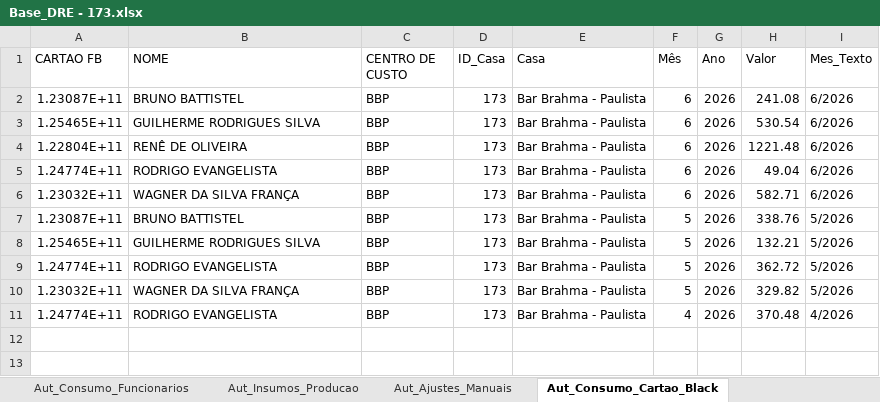
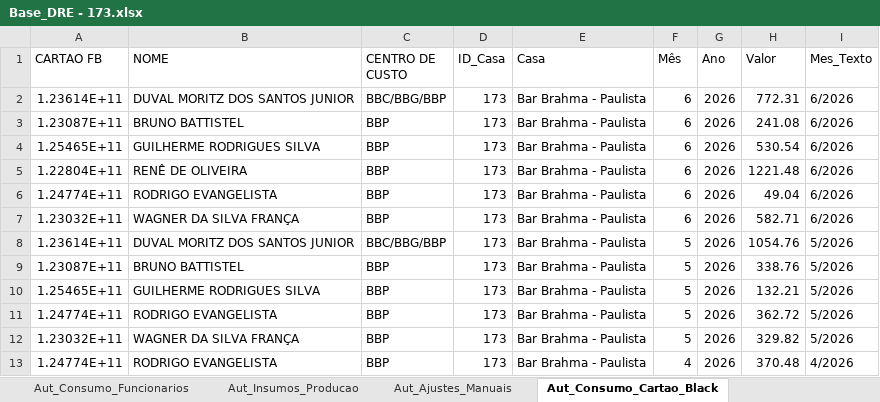
Before and after one commit to Fabrica-de-Bares/dashboard_fb, an Excel workbook: assets/sheets/Base_DRE - 173.xlsx, sheet Aut_Consumo_Cartao_Black, drawn as a sheet; values as stored, in another font and other column widths than the file's, no borders; the diff names each change by its address in the sheet, - before the commit and + after, or states it on an @@ line.

```diff
--- a/assets/sheets/Base_DRE - 173.xlsx (sheet Aut_Consumo_Cartao_Black)
+++ b/assets/sheets/Base_DRE - 173.xlsx (sheet Aut_Consumo_Cartao_Black)
+row 2: 1.23614E+11 | DUVAL MORITZ DOS SANTOS JUNIOR | BBC/BBG/BBP | 173 | Bar Brahma - Paulista | 6 | 2026 | 772.31 | 6/2026
+row 8: 1.23614E+11 | DUVAL MORITZ DOS SANTOS JUNIOR | BBC/BBG/BBP | 173 | Bar Brahma - Paulista | 5 | 2026 | 1054.76 | 5/2026
```
Also changed, not shown: sheet DRE, sheet Aut_BlueMe_Sem_Pedido, sheet Aut_Precos_Insumos, sheet Aut_Folha, sheet Aut_Precos_Consolidados_Mes, sheet Aut_BlueMe_Com_Pedido, 5 more sheets, hidden cells, charts or pictures, 2 other files.
